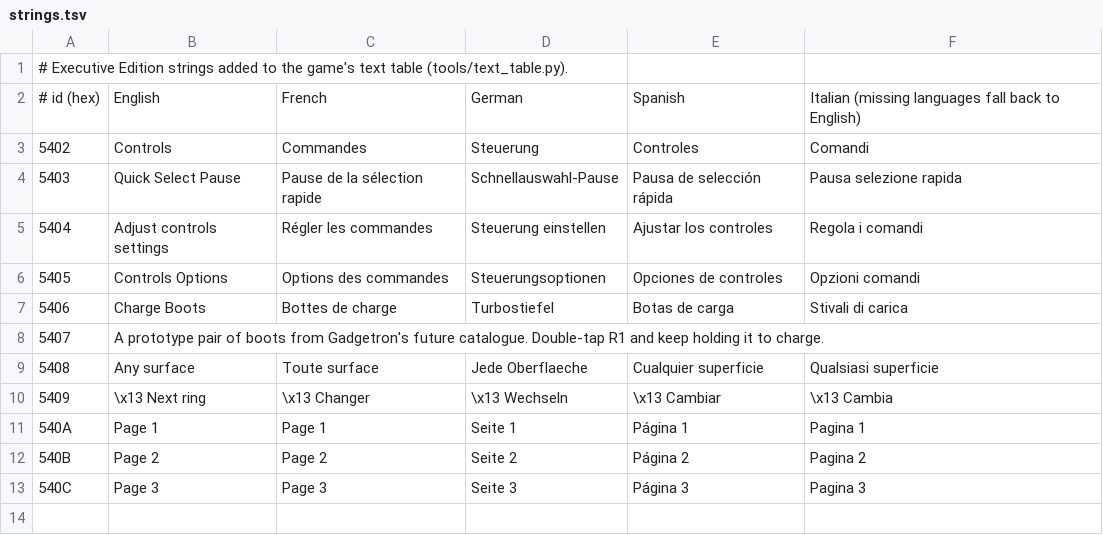
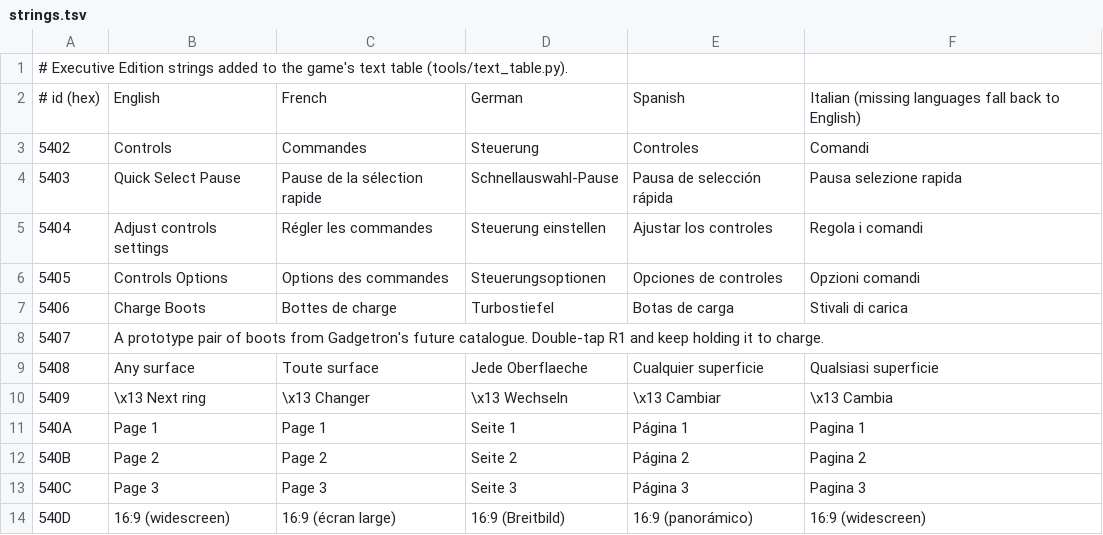
Before and after one commit to stephen-cli/rac-editions, a TSV file: text/strings.tsv, drawn as a sheet.

```diff
--- a/text/strings.tsv
+++ b/text/strings.tsv
@@ -13 +13,2 @@
 540C	Page 3	Page 3	Seite 3	Página 3	Pagina 3
+540D	16:9 (widescreen)	16:9 (écran large)	16:9 (Breitbild)	16:9 (panorámico)	16:9 (widescreen)
```
Also changed, not shown: 6 other files.
